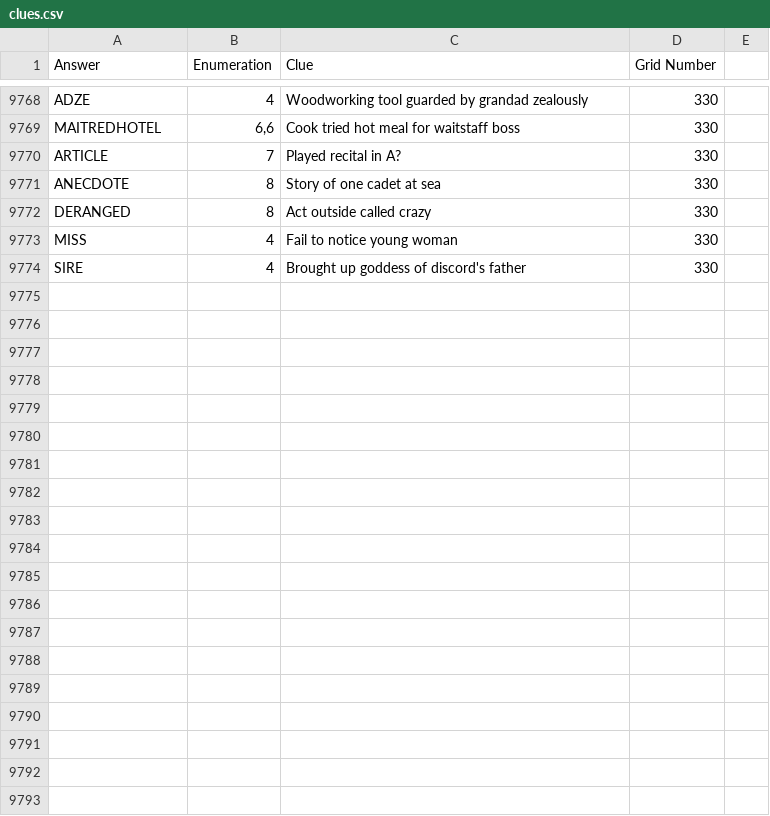
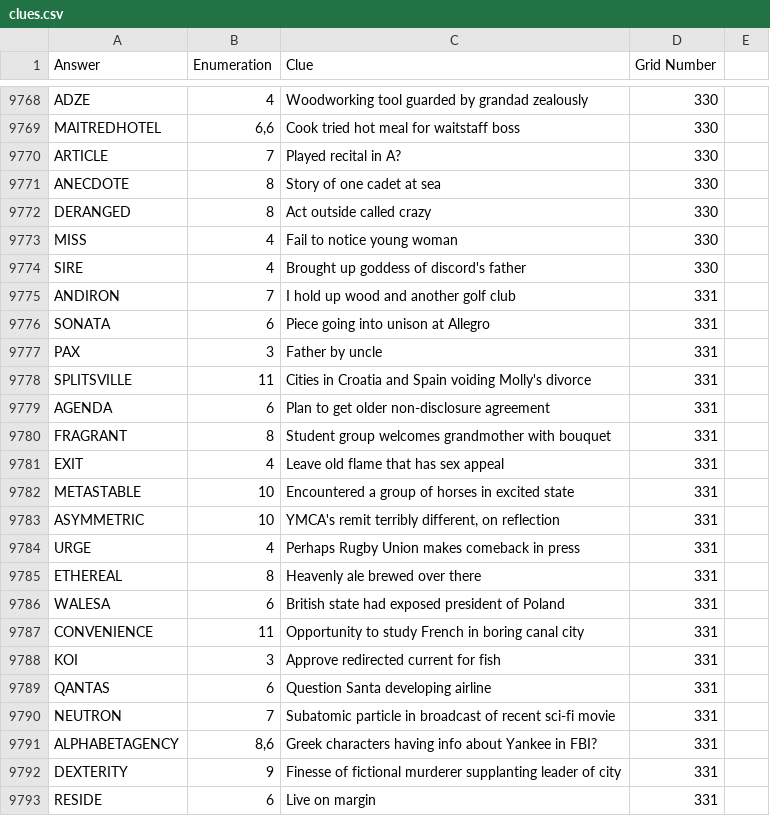
Before and after one commit to AndrewSlattery/jackhkeynes-website, a CSV file: _data/clues.csv, drawn as a sheet; only a part is shown, gaps mark what is left out; the diff covers the shown part only.

```diff
--- a/_data/clues.csv
+++ b/_data/clues.csv
@@ -9774 +9774,20 @@ MISS,4,Fail to notice young woman,330
 SIRE,4,Brought up goddess of discord's father,330
+ANDIRON,7,I hold up wood and another golf club,331
+SONATA,6,Piece going into unison at Allegro,331
+PAX,3,Father by uncle,331
+SPLITSVILLE,11,Cities in Croatia and Spain voiding Molly's divorce,331
+AGENDA,6,Plan to get older non-disclosure agreement,331
+FRAGRANT,8,Student group welcomes grandmother with bouquet,331
+EXIT,4,Leave old flame that has sex appeal,331
+METASTABLE,10,Encountered a group of horses in excited state,331
+ASYMMETRIC,10,"YMCA's remit terribly different, on reflection",331
+URGE,4,Perhaps Rugby Union makes comeback in press,331
+ETHEREAL,8,Heavenly ale brewed over there,331
+WALESA,6,British state had exposed president of Poland,331
+CONVENIENCE,11,Opportunity to study French in boring canal city,331
+KOI,3,Approve redirected current for fish,331
+QANTAS,6,Question Santa developing airline,331
+NEUTRON,7,Subatomic particle in broadcast of recent sci-fi movie,331
+ALPHABETAGENCY,"8,6",Greek characters having info about Yankee in FBI?,331
+DEXTERITY,9,Finesse of fictional murderer supplanting leader of city,331
+RESIDE,6,Live on margin,331
```
Also changed, not shown: 11 added rows elsewhere in this file, 5 other files.
